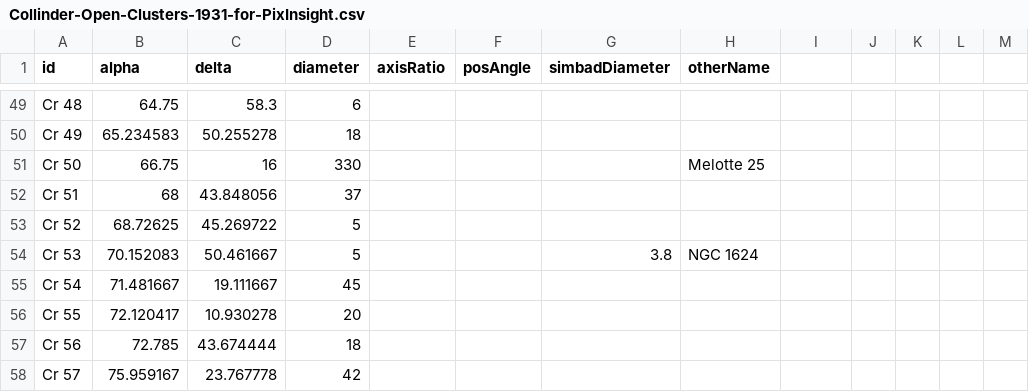
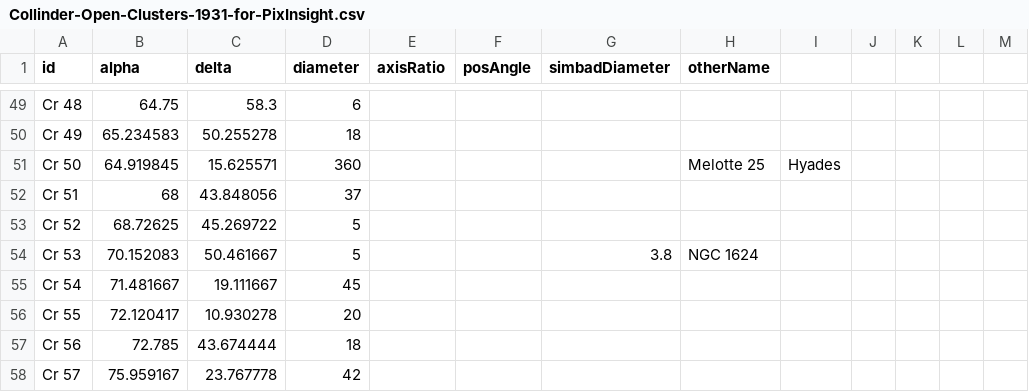
Before and after one commit to scottstirling/AnnotateImageExt, a CSV file: src/scripts/AnnotateImageExt/ext/catalogs/Collinder-Open-Clusters-1931-for-PixInsight.csv, drawn as a sheet; only a part is shown, gaps mark what is left out.

```diff
--- a/src/scripts/AnnotateImageExt/ext/catalogs/Collinder-Open-Clusters-1931-for-PixInsight.csv
+++ b/src/scripts/AnnotateImageExt/ext/catalogs/Collinder-Open-Clusters-1931-for-PixInsight.csv
@@ -51,3 +51,3 @@ Cr 48,64.75,58.3,6,,,,,,,,,
 Cr 49,65.234583,50.255278,18,,,,,,,,,
-Cr 50,66.75,16,330,,,,Melotte 25,,,,,
+Cr 50,64.919845,15.625571,360,,,,Melotte 25,Hyades,,,,
 Cr 51,68,43.848056,37,,,,,,,,,
```
Also changed, not shown: src/scripts/AnnotateImageExt/ext/catalogs/Melotte_starclusters-1915-for_PixInsight.csv.
